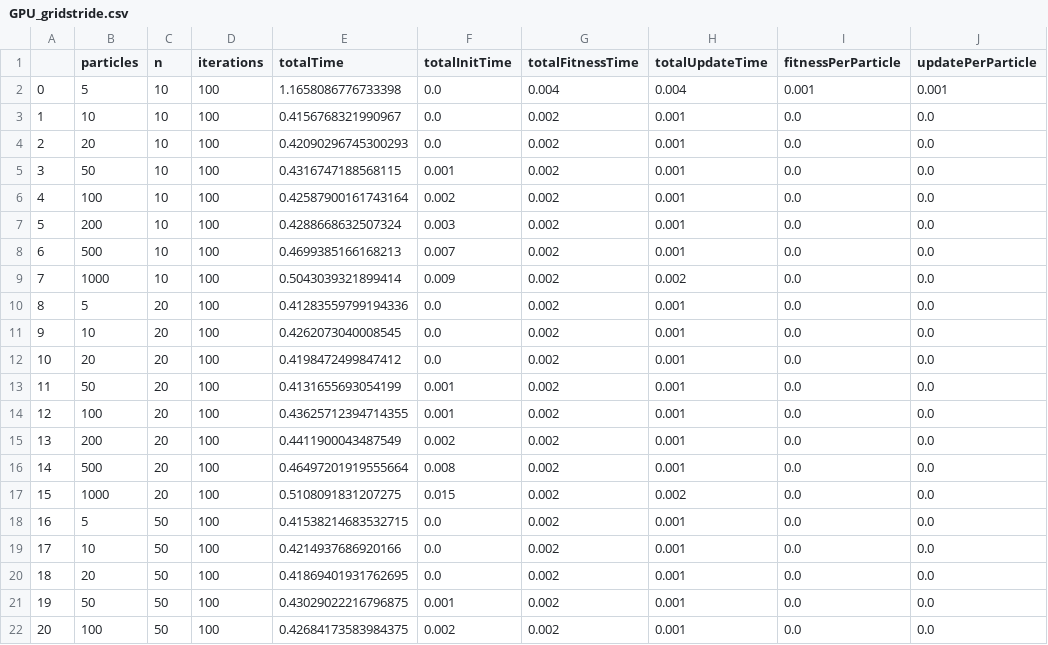
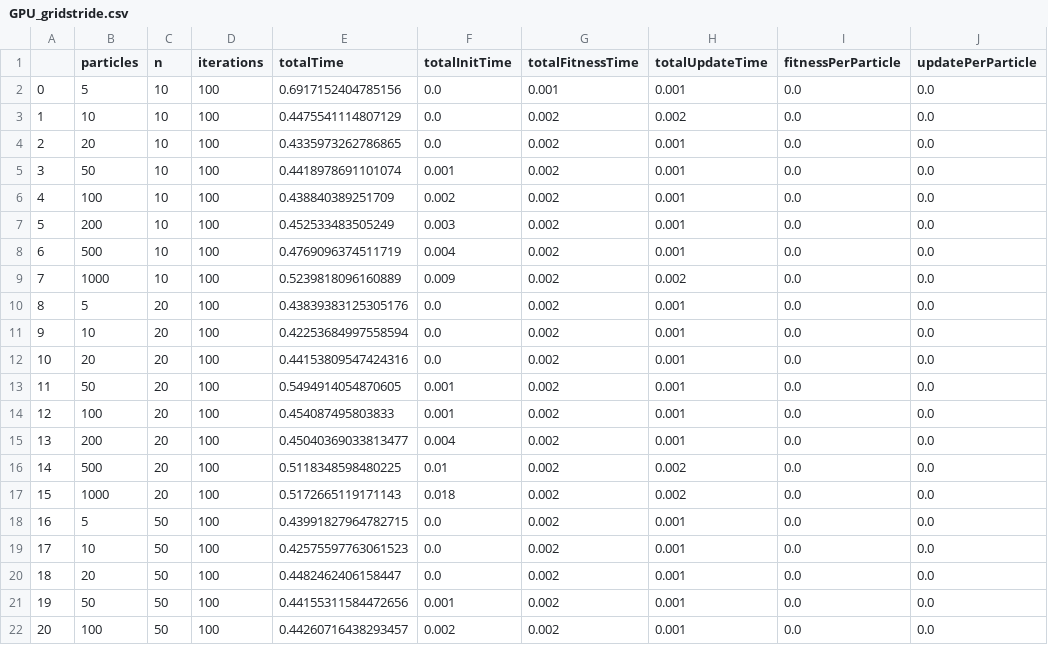
Before and after one commit to ms03831/parallelized-PSO-clustering, a CSV file: Code/pso/GPU_gridstride.csv, drawn as a sheet; only a part is shown; the diff covers the shown part only.

```diff
--- a/Code/pso/GPU_gridstride.csv
+++ b/Code/pso/GPU_gridstride.csv
@@ -1,22 +1,22 @@
 ,particles,n,iterations,totalTime,totalInitTime,totalFitnessTime,totalUpdateTime,fitnessPerParticle,updatePerParticle
-0,5,10,100,1.1658086776733398,0.0,0.004,0.004,0.001,0.001
-1,10,10,100,0.4156768321990967,0.0,0.002,0.001,0.0,0.0
-2,20,10,100,0.42090296745300293,0.0,0.002,0.001,0.0,0.0
-3,50,10,100,0.4316747188568115,0.001,0.002,0.001,0.0,0.0
-4,100,10,100,0.42587900161743164,0.002,0.002,0.001,0.0,0.0
-5,200,10,100,0.4288668632507324,0.003,0.002,0.001,0.0,0.0
-6,500,10,100,0.4699385166168213,0.007,0.002,0.001,0.0,0.0
-7,1000,10,100,0.5043039321899414,0.009,0.002,0.002,0.0,0.0
-8,5,20,100,0.41283559799194336,0.0,0.002,0.001,0.0,0.0
-9,10,20,100,0.4262073040008545,0.0,0.002,0.001,0.0,0.0
-10,20,20,100,0.4198472499847412,0.0,0.002,0.001,0.0,0.0
-11,50,20,100,0.4131655693054199,0.001,0.002,0.001,0.0,0.0
-12,100,20,100,0.43625712394714355,0.001,0.002,0.001,0.0,0.0
-13,200,20,100,0.4411900043487549,0.002,0.002,0.001,0.0,0.0
-14,500,20,100,0.46497201919555664,0.008,0.002,0.001,0.0,0.0
-15,1000,20,100,0.5108091831207275,0.015,0.002,0.002,0.0,0.0
-16,5,50,100,0.41538214683532715,0.0,0.002,0.001,0.0,0.0
-17,10,50,100,0.4214937686920166,0.0,0.002,0.001,0.0,0.0
-18,20,50,100,0.41869401931762695,0.0,0.002,0.001,0.0,0.0
-19,50,50,100,0.43029022216796875,0.001,0.002,0.001,0.0,0.0
-20,100,50,100,0.42684173583984375,0.002,0.002,0.001,0.0,0.0
+0,5,10,100,0.6917152404785156,0.0,0.001,0.001,0.0,0.0
+1,10,10,100,0.4475541114807129,0.0,0.002,0.002,0.0,0.0
+2,20,10,100,0.4335973262786865,0.0,0.002,0.001,0.0,0.0
+3,50,10,100,0.4418978691101074,0.001,0.002,0.001,0.0,0.0
+4,100,10,100,0.438840389251709,0.002,0.002,0.001,0.0,0.0
+5,200,10,100,0.452533483505249,0.003,0.002,0.001,0.0,0.0
+6,500,10,100,0.4769096374511719,0.004,0.002,0.001,0.0,0.0
+7,1000,10,100,0.5239818096160889,0.009,0.002,0.002,0.0,0.0
+8,5,20,100,0.43839383125305176,0.0,0.002,0.001,0.0,0.0
+9,10,20,100,0.42253684997558594,0.0,0.002,0.001,0.0,0.0
+10,20,20,100,0.44153809547424316,0.0,0.002,0.001,0.0,0.0
+11,50,20,100,0.5494914054870605,0.001,0.002,0.001,0.0,0.0
+12,100,20,100,0.454087495803833,0.001,0.002,0.001,0.0,0.0
+13,200,20,100,0.45040369033813477,0.004,0.002,0.001,0.0,0.0
+14,500,20,100,0.5118348598480225,0.01,0.002,0.002,0.0,0.0
+15,1000,20,100,0.5172665119171143,0.018,0.002,0.002,0.0,0.0
+16,5,50,100,0.43991827964782715,0.0,0.002,0.001,0.0,0.0
+17,10,50,100,0.42575597763061523,0.0,0.002,0.001,0.0,0.0
+18,20,50,100,0.4482462406158447,0.0,0.002,0.001,0.0,0.0
+19,50,50,100,0.44155311584472656,0.001,0.002,0.001,0.0,0.0
+20,100,50,100,0.44260716438293457,0.002,0.002,0.001,0.0,0.0
```
Also changed, not shown: 58 edited cells elsewhere in this file, Code/pso/CPU.csv, Code/pso/GPU_sharedmem.csv, 2 other files.
